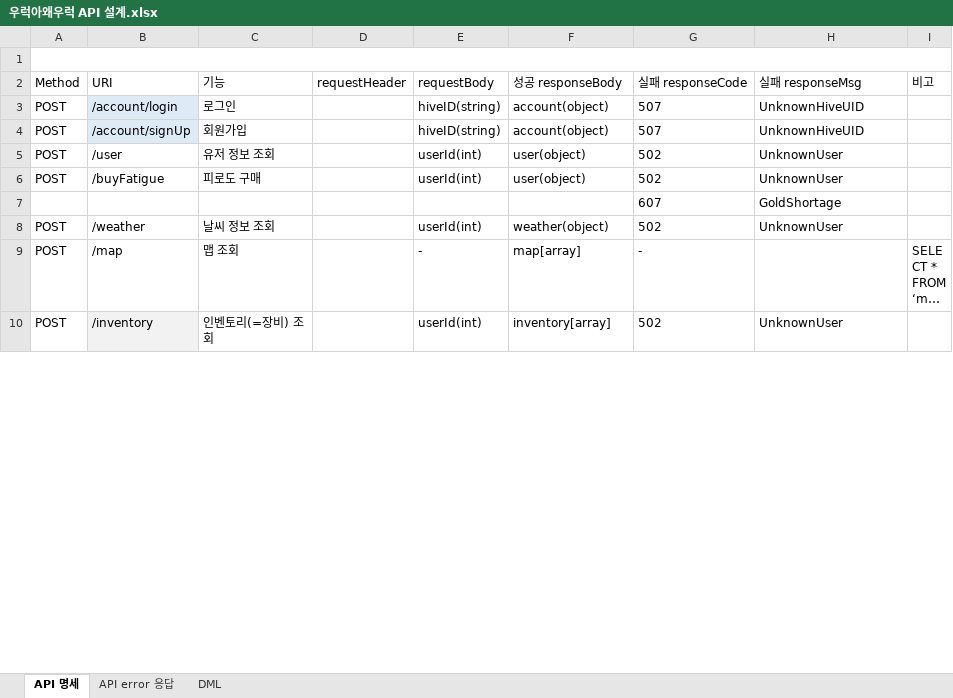
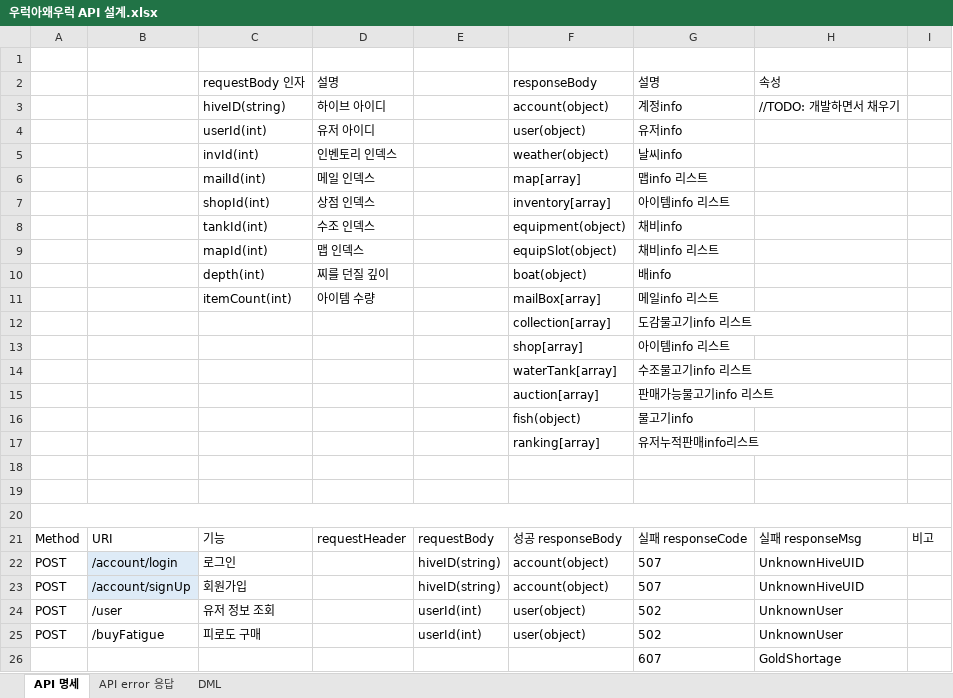
Before and after one commit to JinhaSuh/UrukGame, an Excel workbook: docs/우럭아왜우럭 API 설계.xlsx, sheet API 명세, drawn as a sheet; only a part is shown; the shorter side is filled out with more unchanged rows; long unchanged cells end in …; values as stored, in another font and other column widths than the file's, no borders; removed rows and columns are numbered as before the commit, all else as after; the diff covers the shown part only; the diff names each change by its address in the sheet, - before the commit and + after, or states it on an @@ line.

Commit message:
데이터 설계, API 설계
- 테이블 스키마 업데이트
- requestBody & responseBody 설명 추가

```diff
--- a/docs/우럭아왜우럭 API 설계.xlsx (sheet API 명세)
+++ b/docs/우럭아왜우럭 API 설계.xlsx (sheet API 명세)
-A1:I1 merged
+row 2:  |  | requestBody 인자 | 설명 |  | responseBody | 설명 | 속성
+row 3:  |  | hiveID(string) | 하이브 아이디 |  | account(object) | 계정info | //TODO: 개발하면서 채우기
+row 4:  |  | userId(int) | 유저 아이디 |  | user(object) | 유저info
+row 5:  |  | invId(int) | 인벤토리 인덱스 |  | weather(object) | 날씨info
+row 6:  |  | mailId(int) | 메일 인덱스 |  | map[array] | 맵info 리스트
+row 7:  |  | shopId(int) | 상점 인덱스 |  | inventory[array] | 아이템info 리스트
+row 8:  |  | tankId(int) | 수조 인덱스 |  | equipment(object) | 채비info
+row 9:  |  | mapId(int) | 맵 인덱스 |  | equipSlot(object) | 채비info 리스트
+row 10:  |  | depth(int) | 찌를 던질 깊이 |  | boat(object) | 배info
+row 11:  |  | itemCount(int) | 아이템 수량 |  | mailBox[array] | 메일info 리스트
+row 12:  |  |  |  |  | collection[array] | 도감물고기info 리스트
+row 13:  |  |  |  |  | shop[array] | 아이템info 리스트
+row 14:  |  |  |  |  | waterTank[array] | 수조물고기info 리스트
+row 15:  |  |  |  |  | auction[array] | 판매가능물고기info 리스트
+row 16:  |  |  |  |  | fish(object) | 물고기info
+row 17:  |  |  |  |  | ranking[array] | 유저누적판매info리스트
+row 18: (empty)
+row 19: (empty)
+row 20: (empty)
```
Also changed, not shown: 8 edited cells elsewhere in this sheet, sheet API error 응답, sheet DML, docs/우럭아왜우럭 데이터 설계.xlsx.
